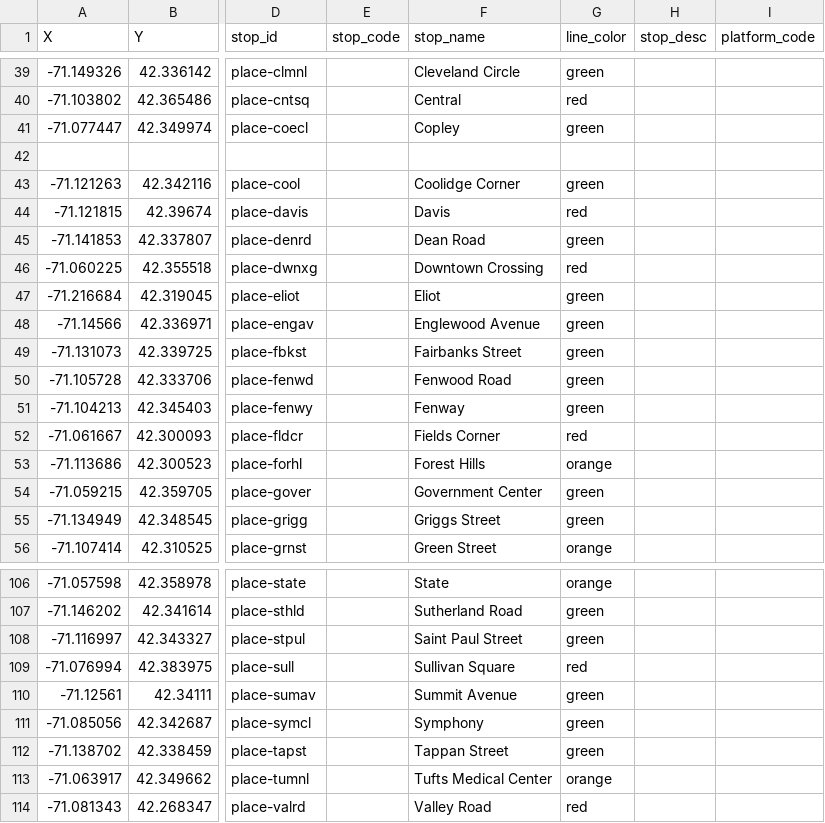
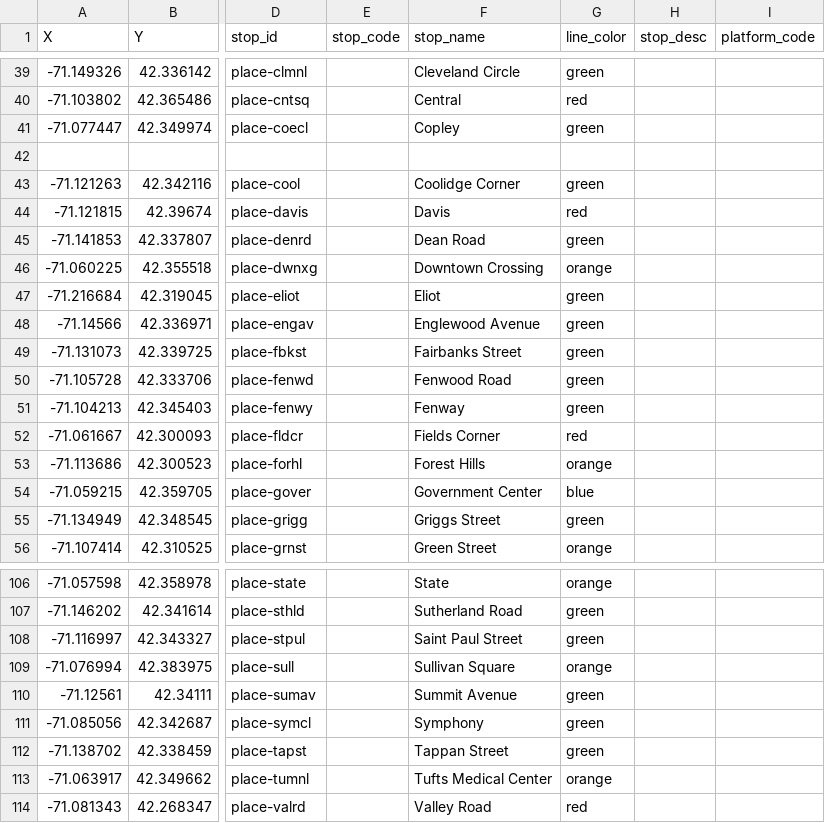
Before and after one commit to DS4200-S22/final-project-visualize-the-mbta, a CSV file: data/station_locations.csv, drawn as a sheet; only a part is shown, gaps mark what is left out; the diff names each change by its address in the sheet, - before the commit and + after, or states it on an @@ line.

Commit message:
Fixing line colors

```diff
--- a/data/station_locations.csv
+++ b/data/station_locations.csv
-G46 (line_color): red
+G46 (line_color): orange
-G54 (line_color): green
+G54 (line_color): blue
-G109 (line_color): red
+G109 (line_color): orange
```
